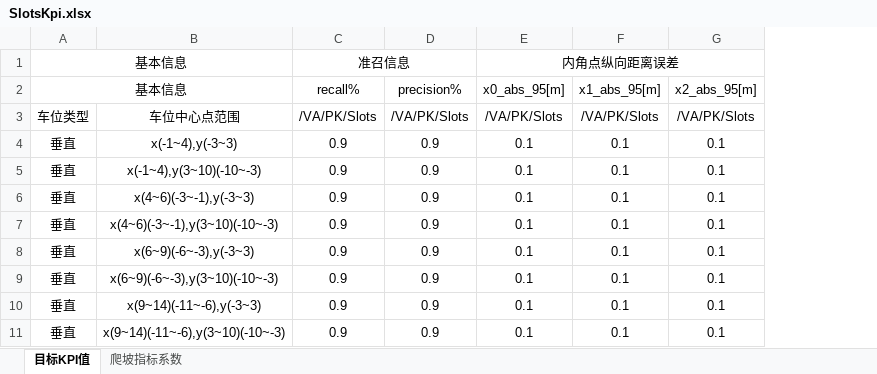
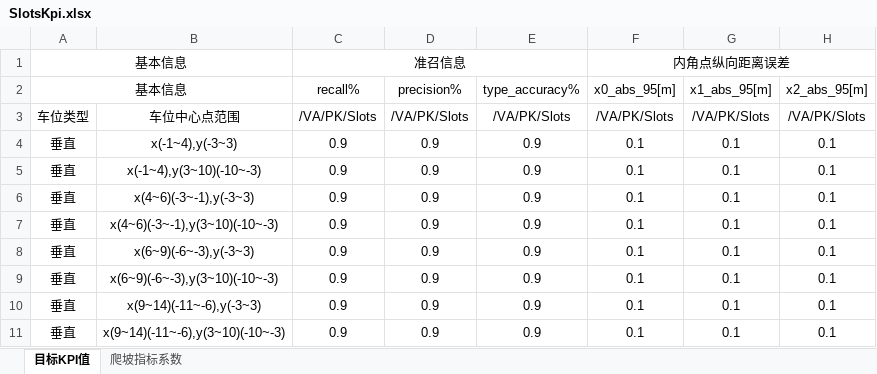
Before and after one commit to tianxinbyj/Replay-Autotest-at-Home, an Excel workbook: Docs/Resources/SlotsKpi.xlsx, sheet 目标KPI值, drawn as a sheet; only a part is shown; values as stored, in another font and other column widths than the file's, no borders; the diff names each change by its address in the sheet, - before the commit and + after, or states it on an @@ line.

```diff
--- a/Docs/Resources/SlotsKpi.xlsx (sheet 目标KPI值)
+++ b/Docs/Resources/SlotsKpi.xlsx (sheet 目标KPI值)
+column E (type_accuracy%), rows 3-11: /VA/PK/Slots | 0.9 | 0.9 | 0.9 | 0.9 | 0.9 | 0.9 | 0.9 | 0.9
```
Also changed, not shown: sheet 爬坡指标系数, formulas that keep their value, Docs/Resources/ObstaclesKpi.xlsx, 7 other files.
